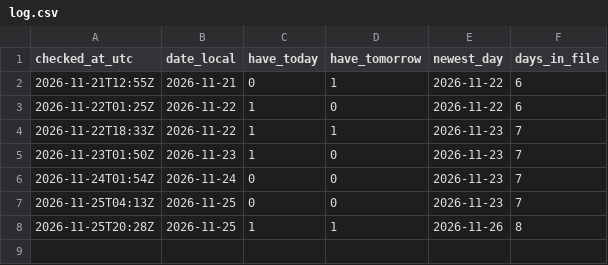
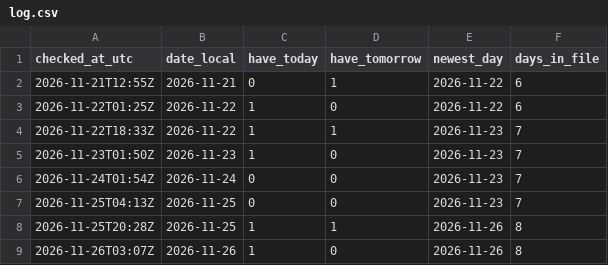
Before and after one commit to qvantum-nl/day-prices, a CSV file: trial/log.csv, drawn as a sheet; the diff names each change by its address in the sheet, - before the commit and + after, or states it on an @@ line.

```diff
--- a/trial/log.csv
+++ b/trial/log.csv
+row 9: 2026-11-26T03:07Z | 2026-11-26 | 1 | 0 | 2026-11-26 | 8
```
